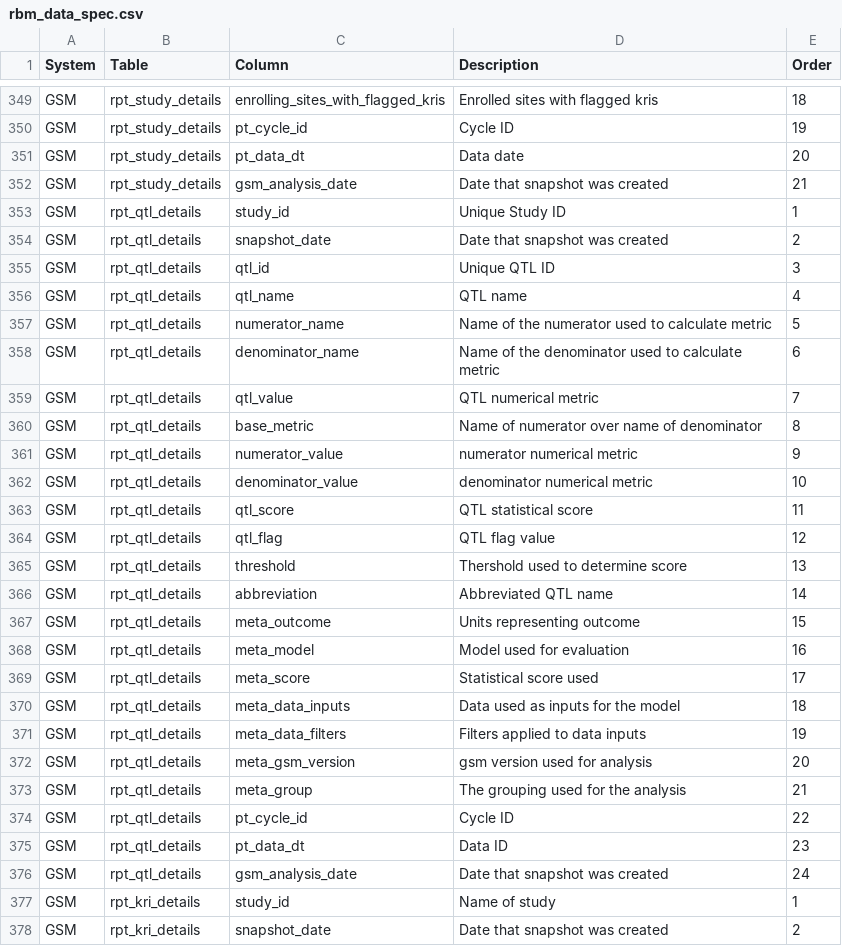
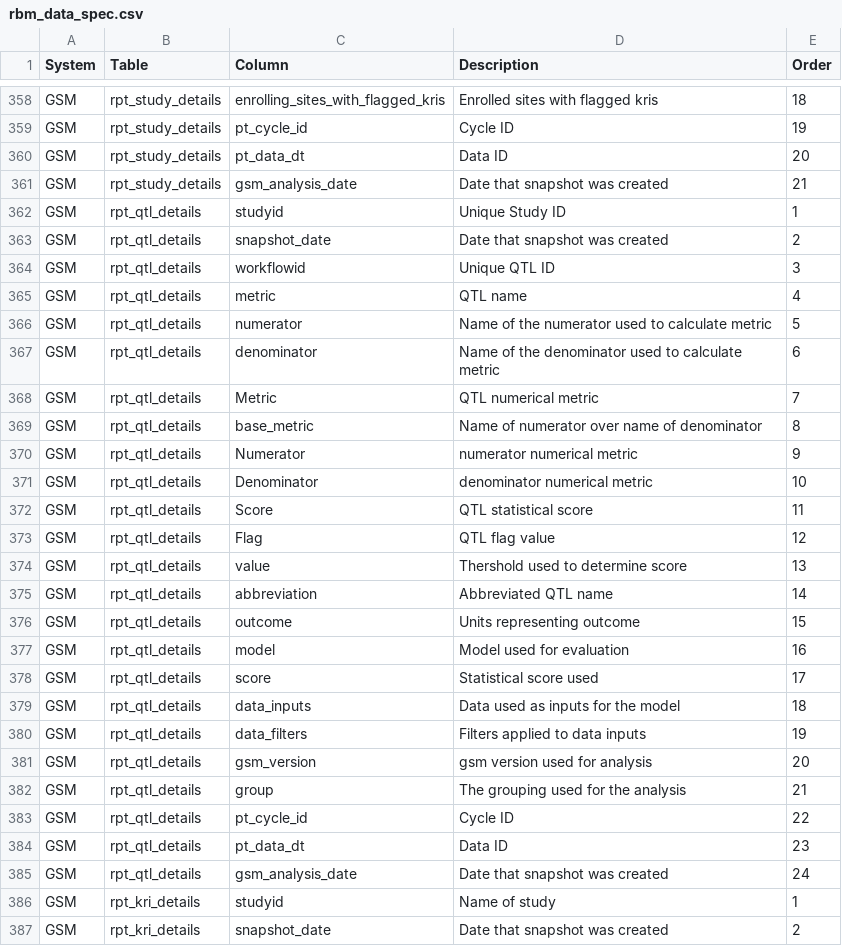
Before and after one commit to Gilead-BioStats/gsm, a CSV file: data-raw/rbm_data_spec.csv, drawn as a sheet; only a part is shown, gaps mark what is left out; the diff covers the shown part only.

```diff
--- a/data-raw/rbm_data_spec.csv
+++ b/data-raw/rbm_data_spec.csv
@@ -350,25 +359,25 @@
 "GSM","rpt_study_details","pt_cycle_id","Cycle ID",19
-"GSM","rpt_study_details","pt_data_dt","Data date",20
+"GSM","rpt_study_details","pt_data_dt","Data ID",20
 "GSM","rpt_study_details","gsm_analysis_date","Date that snapshot was created",21
-"GSM","rpt_qtl_details","study_id","Unique Study ID",1
+"GSM","rpt_qtl_details","studyid","Unique Study ID",1
 "GSM","rpt_qtl_details","snapshot_date","Date that snapshot was created",2
-"GSM","rpt_qtl_details","qtl_id","Unique QTL ID",3
-"GSM","rpt_qtl_details","qtl_name","QTL name",4
-"GSM","rpt_qtl_details","numerator_name","Name of the numerator used to calculate metric",5
-"GSM","rpt_qtl_details","denominator_name","Name of the denominator used to calculate metric",6
-"GSM","rpt_qtl_details","qtl_value","QTL numerical metric",7
+"GSM","rpt_qtl_details","workflowid","Unique QTL ID",3
+"GSM","rpt_qtl_details","metric","QTL name",4
+"GSM","rpt_qtl_details","numerator","Name of the numerator used to calculate metric",5
+"GSM","rpt_qtl_details","denominator","Name of the denominator used to calculate metric",6
+"GSM","rpt_qtl_details","Metric","QTL numerical metric",7
 "GSM","rpt_qtl_details","base_metric","Name of numerator over name of denominator",8
-"GSM","rpt_qtl_details","numerator_value","numerator numerical metric",9
-"GSM","rpt_qtl_details","denominator_value","denominator numerical metric",10
-"GSM","rpt_qtl_details","qtl_score","QTL statistical score",11
-"GSM","rpt_qtl_details","qtl_flag","QTL flag value",12
-"GSM","rpt_qtl_details","threshold","Thershold used to determine score",13
+"GSM","rpt_qtl_details","Numerator","numerator numerical metric",9
+"GSM","rpt_qtl_details","Denominator","denominator numerical metric",10
+"GSM","rpt_qtl_details","Score","QTL statistical score",11
+"GSM","rpt_qtl_details","Flag","QTL flag value",12
+"GSM","rpt_qtl_details","value","Thershold used to determine score",13
 "GSM","rpt_qtl_details","abbreviation","Abbreviated QTL name",14
-"GSM","rpt_qtl_details","meta_outcome","Units representing outcome",15
-"GSM","rpt_qtl_details","meta_model","Model used for evaluation",16
-"GSM","rpt_qtl_details","meta_score","Statistical score used",17
-"GSM","rpt_qtl_details","meta_data_inputs","Data used as inputs for the model",18
-"GSM","rpt_qtl_details","meta_data_filters","Filters applied to data inputs",19
-"GSM","rpt_qtl_details","meta_gsm_version","gsm version used for analysis",20
-"GSM","rpt_qtl_details","meta_group","The grouping used for the analysis",21
+"GSM","rpt_qtl_details","outcome","Units representing outcome",15
+"GSM","rpt_qtl_details","model","Model used for evaluation",16
+"GSM","rpt_qtl_details","score","Statistical score used",17
+"GSM","rpt_qtl_details","data_inputs","Data used as inputs for the model",18
+"GSM","rpt_qtl_details","data_filters","Filters applied to data inputs",19
+"GSM","rpt_qtl_details","gsm_version","gsm version used for analysis",20
+"GSM","rpt_qtl_details","group","The grouping used for the analysis",21
 "GSM","rpt_qtl_details","pt_cycle_id","Cycle ID",22
@@ -376,3 +385,3 @@
 "GSM","rpt_qtl_details","gsm_analysis_date","Date that snapshot was created",24
-"GSM","rpt_kri_details","study_id","Name of study",1
+"GSM","rpt_kri_details","studyid","Name of study",1
 "GSM","rpt_kri_details","snapshot_date","Date that snapshot was created",2
```
Also changed, not shown: 9 added rows and 110 edited cells elsewhere in this file, 4 other files.
